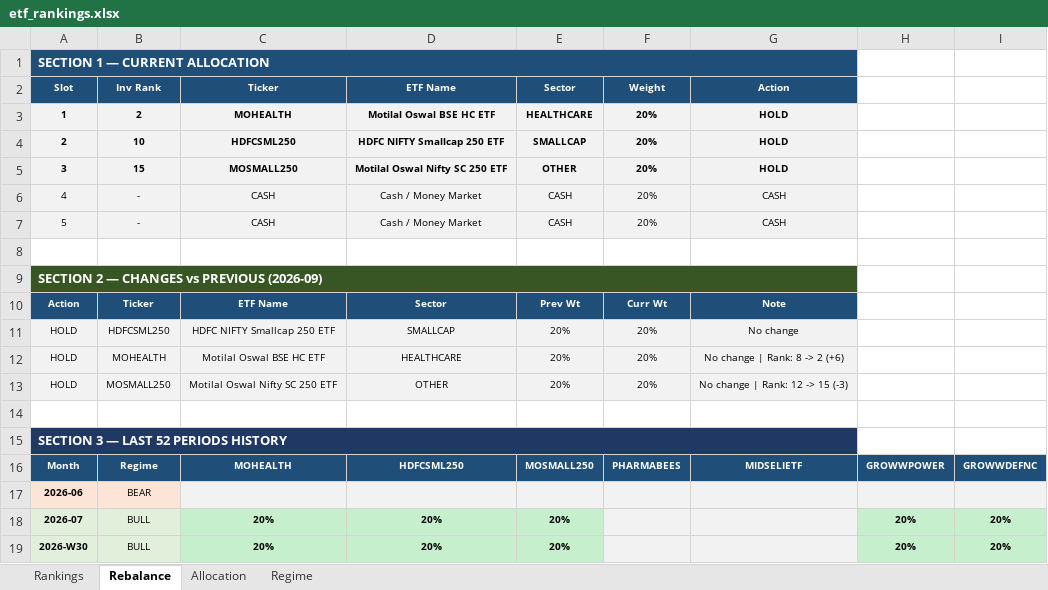
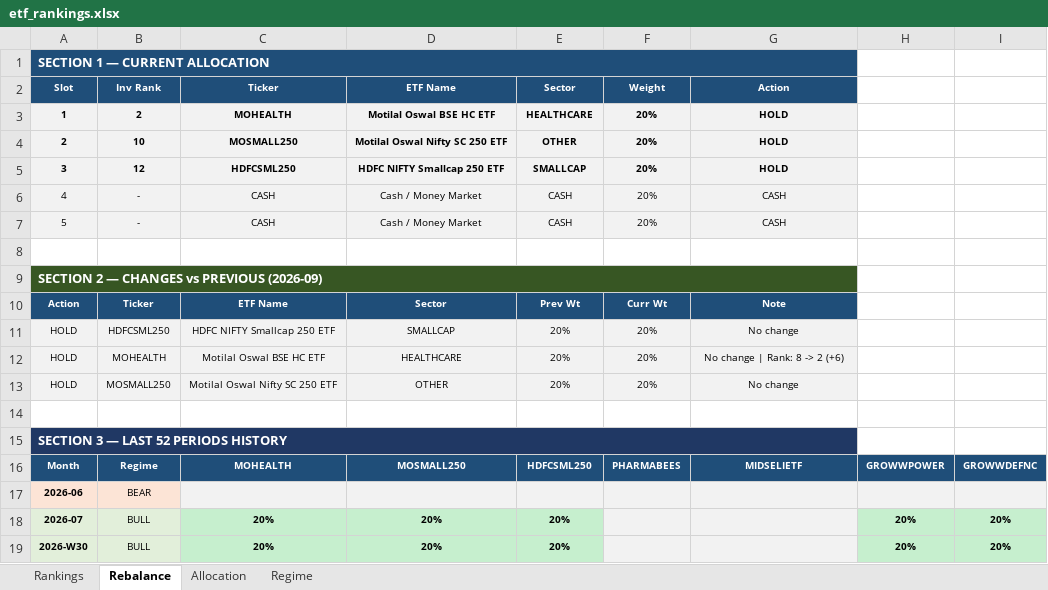
Before and after one commit to ameetst/code, an Excel workbook: momentum/ETFs/etf_rankings.xlsx, sheet Rebalance, drawn as a sheet; only a part is shown; values as stored, in another font and other column widths than the file's, no borders; removed rows and columns are numbered as before the commit, all else as after; the diff names each change by its address in the sheet, - before the commit and + after, or states it on an @@ line.

```diff
--- a/momentum/ETFs/etf_rankings.xlsx (sheet Rebalance)
+++ b/momentum/ETFs/etf_rankings.xlsx (sheet Rebalance)
-row 4: 2 | 10 | HDFCSML250 | HDFC NIFTY Smallcap 250 ETF | SMALLCAP | 20% | HOLD
@@ column A (Slot) renumbered in row 4 @@
-B4 (Inv Rank): 15
+B4 (Inv Rank): 10
+row 5: 3 | 12 | HDFCSML250 | HDFC NIFTY Smallcap 250 ETF | SMALLCAP | 20% | HOLD
-G13 (Action): No change | Rank: 12 -> 15 (-3)
+G13 (Action): No change
-D16 (ETF Name): HDFCSML250
+D16 (ETF Name): MOSMALL250
-E16 (Sector): MOSMALL250
+E16 (Sector): HDFCSML250
```
Also changed, not shown: sheet Rankings, sheet Allocation, momentum/ETFs/ETF_updated.xlsx, momentum/Sharpe/N750_rankings.xlsx, 15 other files.
